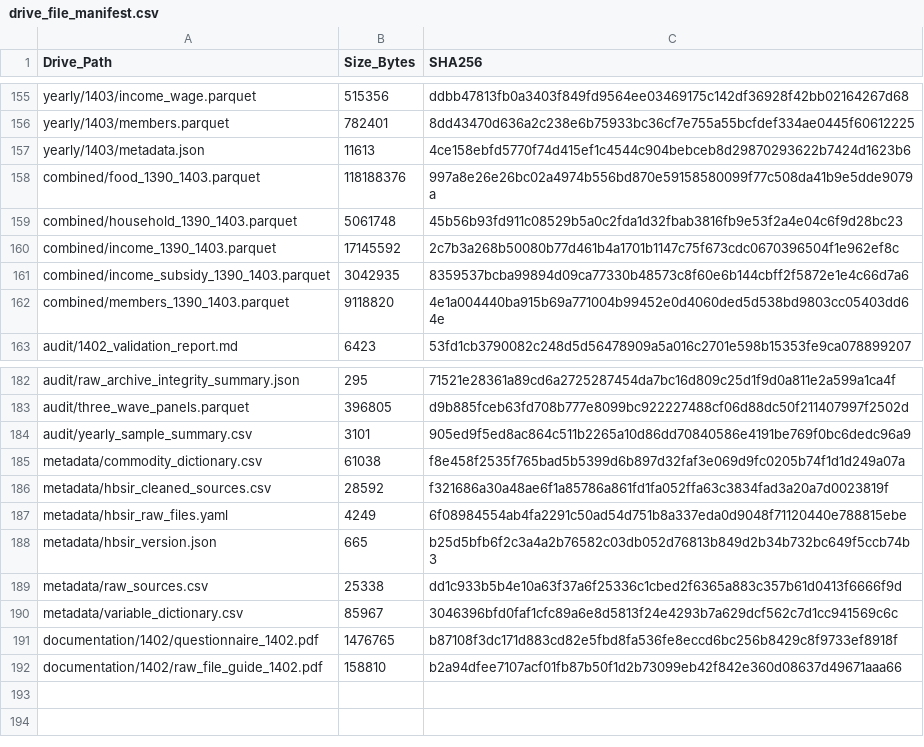
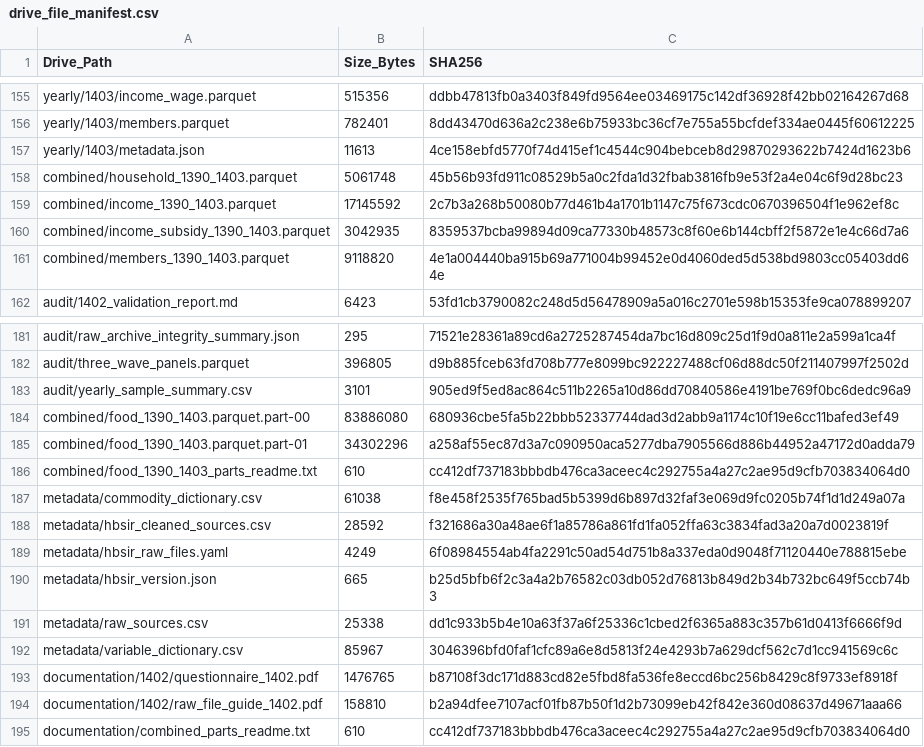
Before and after one commit to sinaamiri9000-collab/paneldemand, a CSV file: metadata/drive_file_manifest.csv, drawn as a sheet; only a part is shown, gaps mark what is left out; removed rows and columns are numbered as before the commit, all else as after; the diff names each change by its address in the sheet, - before the commit and + after, or states it on an @@ line.

Commit message:
همگام‌سازی مانیفست Drive و راهنمای فایل‌های چندبخشی

```diff
--- a/metadata/drive_file_manifest.csv
+++ b/metadata/drive_file_manifest.csv
-row 158: combined/food_1390_1403.parquet | 118188376 | 997a8e26e26bc02a4974b556bd870e59158580099f77c508da41b9e5dde9079a
+row 184: combined/food_1390_1403.parquet.part-00 | 83886080 | 680936cbe5fa5b22bbb52337744dad3d2abb9a1174c10f19e6cc11bafed3ef49
+row 185: combined/food_1390_1403.parquet.part-01 | 34302296 | a258af55ec87d3a7c090950aca5277dba7905566d886b44952a47172d0adda79
+row 186: combined/food_1390_1403_parts_readme.txt | 610 | cc412df737183bbbdb476ca3aceec4c292755a4a27c2ae95d9cfb703834064d0
+row 195: documentation/combined_parts_readme.txt | 610 | cc412df737183bbbdb476ca3aceec4c292755a4a27c2ae95d9cfb703834064d0
```
Also changed, not shown: 1 other file.
